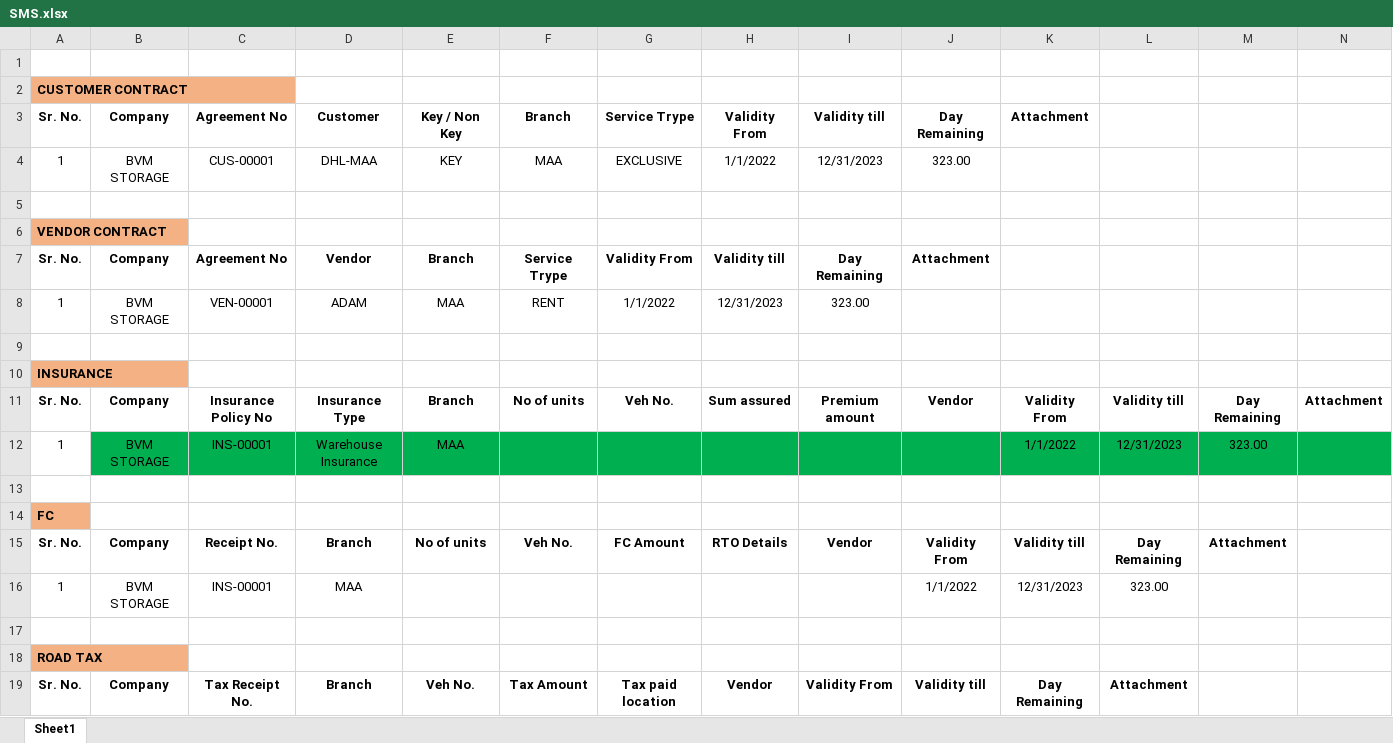
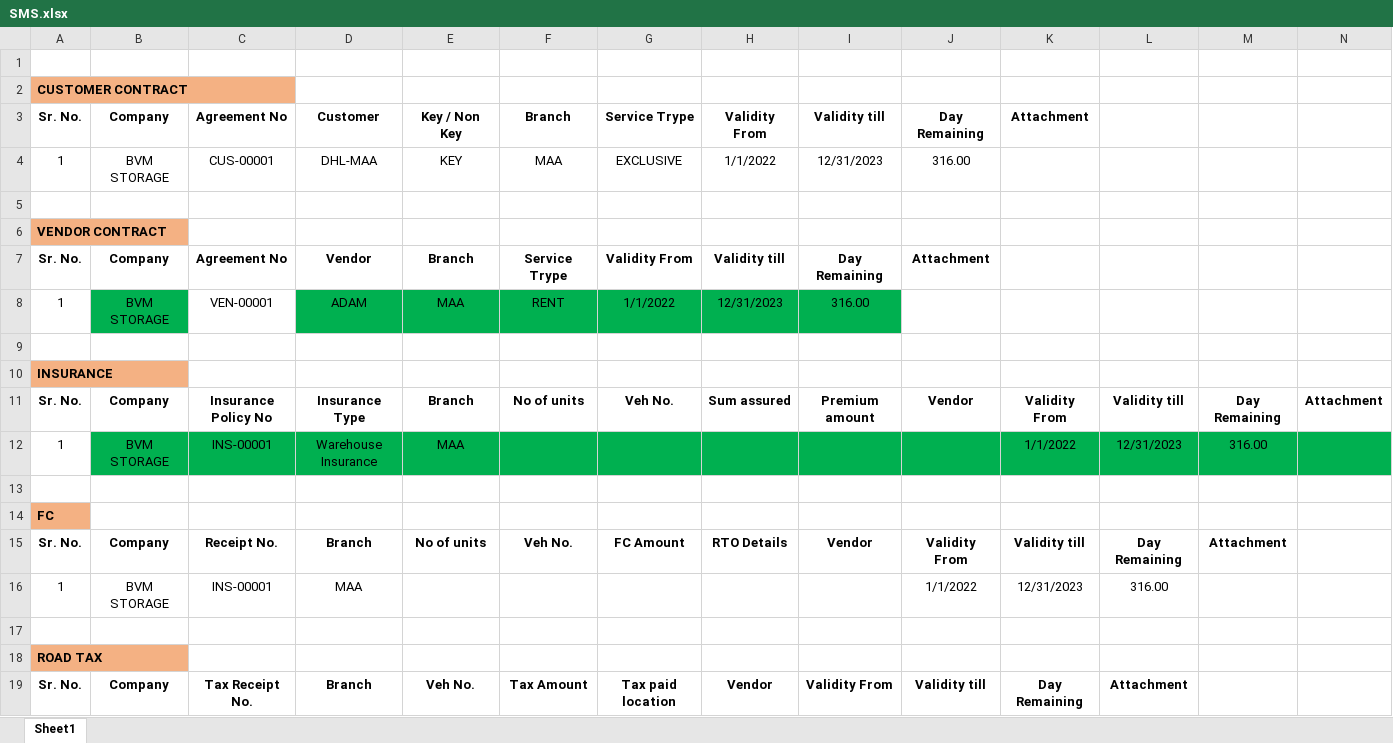
Before and after one commit to josevinoth/sms_project, an Excel workbook: Requirements/SMS.xlsx, sheet Sheet1, drawn as a sheet; only a part is shown; values as stored, in another font and other column widths than the file's, no borders; conditional formats not drawn; the diff covers the shown part only; the diff names each change by its address in the sheet, - before the commit and + after, or states it on an @@ line.

```diff
--- a/Requirements/SMS.xlsx (sheet Sheet1)
+++ b/Requirements/SMS.xlsx (sheet Sheet1)
-J4: 323.00
+J4: 316.00
-B8 fill: none
+B8 fill: #00B050
-D8:I8 fill: none
+D8:I8 fill: #00B050
-I8: 323.00
+I8: 316.00
-M12: 323.00
+M12: 316.00
-L16: 323.00
+L16: 316.00
```
Also changed, not shown: 5 edited cells elsewhere in this sheet, Requirements/Requirments_v6.0.xlsx, 9 other files.
